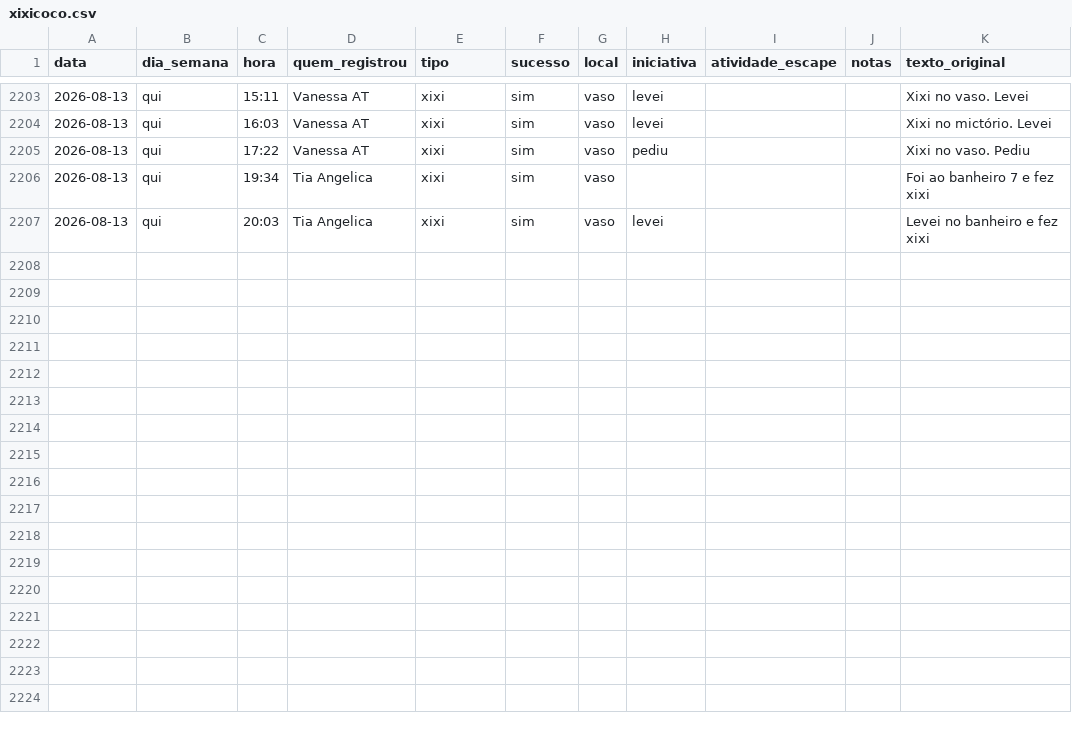
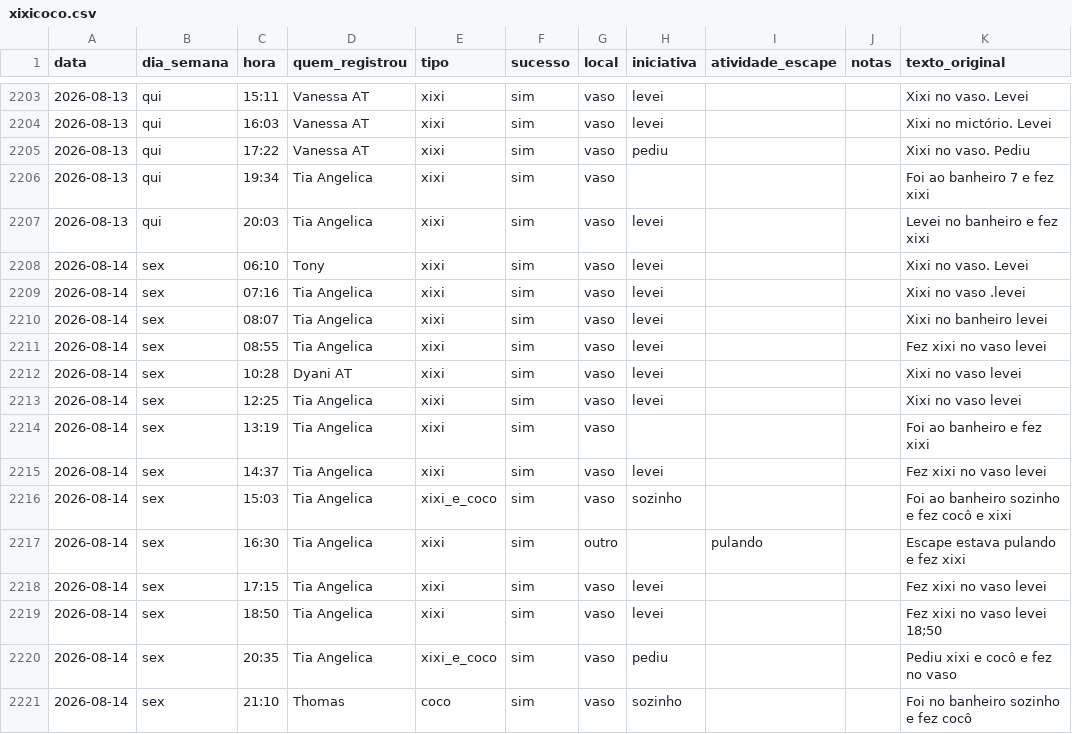
Before and after one commit to tonylampada/xixicoco, a CSV file: xixicoco.csv, drawn as a sheet; only a part is shown, gaps mark what is left out.

Commit message:
Update xixicoco dashboard 2026-08-15

```diff
--- a/xixicoco.csv
+++ b/xixicoco.csv
@@ -2207 +2207,15 @@ data,dia_semana,hora,quem_registrou,tipo,sucesso,local,iniciativa,atividade_esca
 2026-08-13,qui,20:03,Tia Angelica,xixi,sim,vaso,levei,,,Levei no banheiro e fez xixi
+2026-08-14,sex,06:10,Tony,xixi,sim,vaso,levei,,,Xixi no vaso. Levei
+2026-08-14,sex,07:16,Tia Angelica,xixi,sim,vaso,levei,,,Xixi no vaso .levei
+2026-08-14,sex,08:07,Tia Angelica,xixi,sim,vaso,levei,,,Xixi no banheiro levei
+2026-08-14,sex,08:55,Tia Angelica,xixi,sim,vaso,levei,,,Fez xixi no vaso levei
+2026-08-14,sex,10:28,Dyani AT,xixi,sim,vaso,levei,,,Xixi no vaso levei
+2026-08-14,sex,12:25,Tia Angelica,xixi,sim,vaso,levei,,,Xixi no vaso levei
+2026-08-14,sex,13:19,Tia Angelica,xixi,sim,vaso,,,,Foi ao banheiro e fez xixi
+2026-08-14,sex,14:37,Tia Angelica,xixi,sim,vaso,levei,,,Fez xixi no vaso levei
+2026-08-14,sex,15:03,Tia Angelica,xixi_e_coco,sim,vaso,sozinho,,,Foi ao banheiro sozinho e fez cocô e xixi
+2026-08-14,sex,16:30,Tia Angelica,xixi,sim,outro,,pulando,,Escape estava pulando e fez xixi
+2026-08-14,sex,17:15,Tia Angelica,xixi,sim,vaso,levei,,,Fez xixi no vaso levei
+2026-08-14,sex,18:50,Tia Angelica,xixi,sim,vaso,levei,,,Fez xixi no vaso levei 18;50
+2026-08-14,sex,20:35,Tia Angelica,xixi_e_coco,sim,vaso,pediu,,,Pediu xixi e cocô e fez no vaso
+2026-08-14,sex,21:10,Thomas,coco,sim,vaso,sozinho,,,Foi no banheiro sozinho e fez cocô
```
